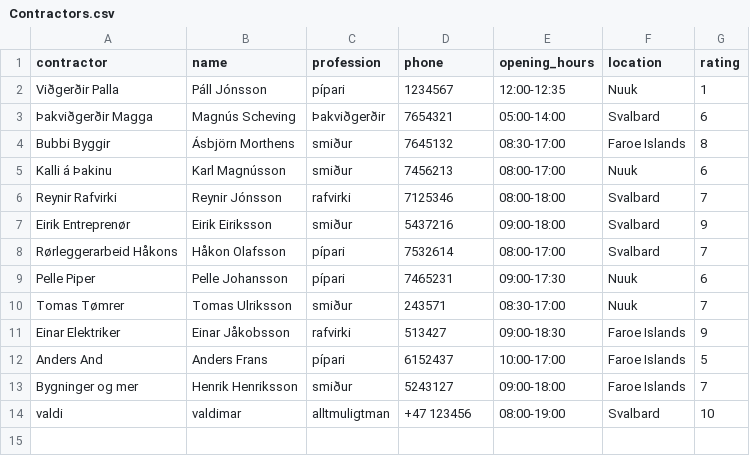
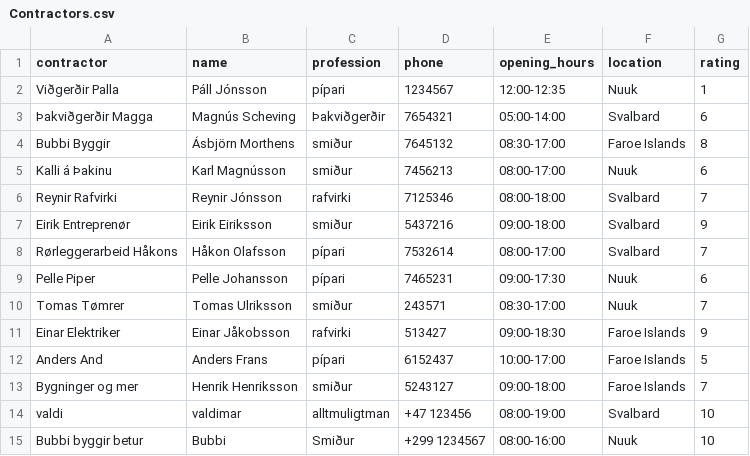
Before and after one commit to TobyWans/NaN-Air, a CSV file: src/data/Contractors.csv, drawn as a sheet; the diff names each change by its address in the sheet, - before the commit and + after, or states it on an @@ line.

```diff
--- a/src/data/Contractors.csv
+++ b/src/data/Contractors.csv
+row 15: Bubbi byggir betur | Bubbi | Smiður | +299 1234567 | 08:00-16:00 | Nuuk | 10
```
Also changed, not shown: 6 other files.
